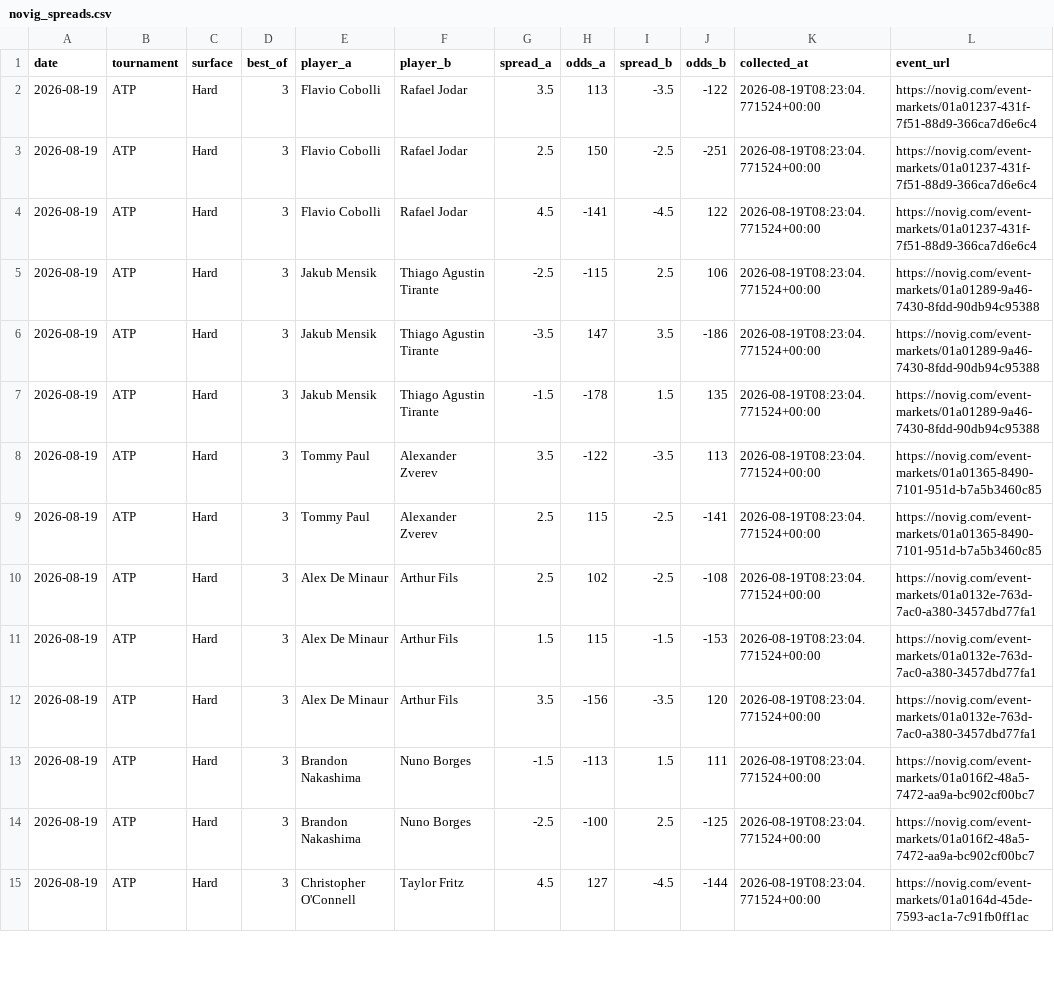
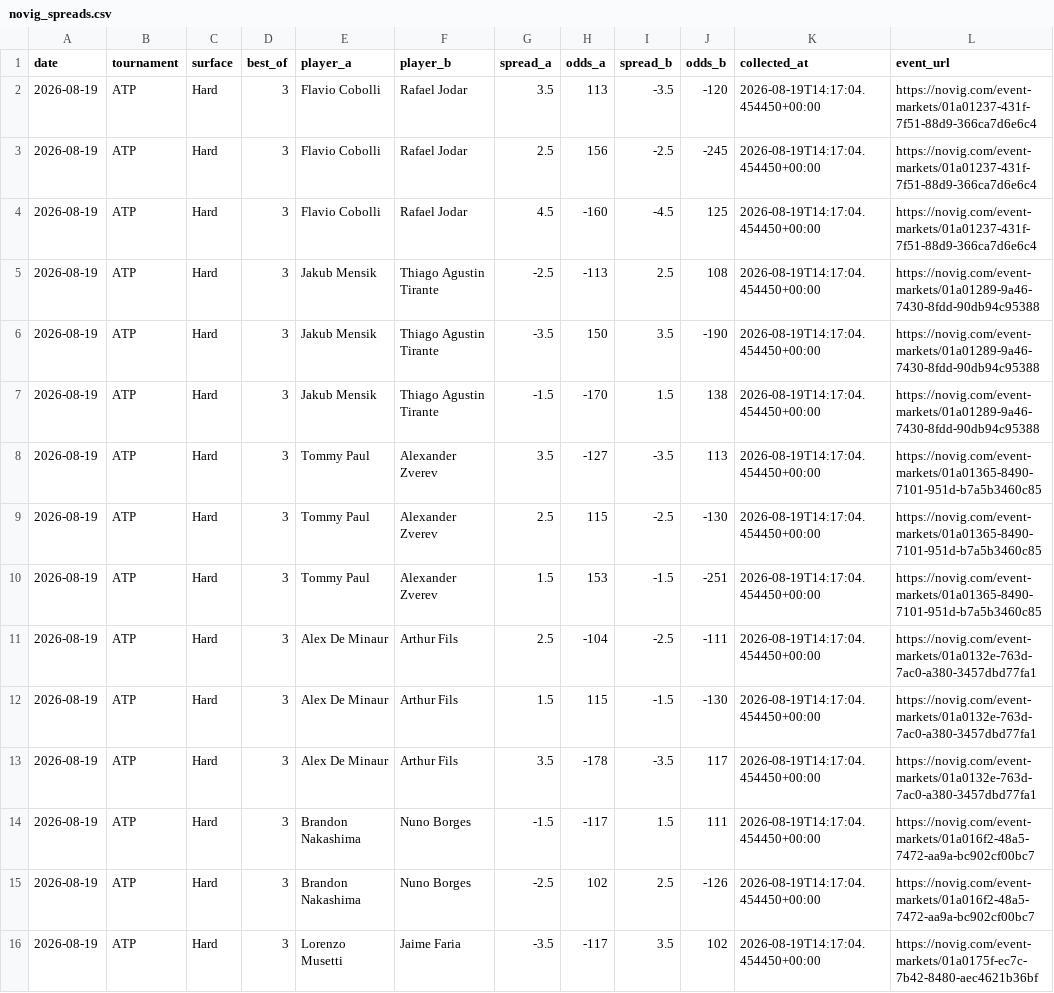
Before and after one commit to dchang0611/tennis-spread-model, a CSV file: data/novig_spreads.csv, drawn as a sheet; only a part is shown; the diff covers the shown part only.

```diff
--- a/data/novig_spreads.csv
+++ b/data/novig_spreads.csv
@@ -1,15 +1,16 @@
 date,tournament,surface,best_of,player_a,player_b,spread_a,odds_a,spread_b,odds_b,collected_at,event_url
-2026-08-19,ATP,Hard,3,Flavio Cobolli,Rafael Jodar,3.5,113,-3.5,-122,2026-08-19T08:23:04.771524+00:00,https://novig.com/event-markets/01a01237-431f-7f51-88d9-366ca7d6e6c4
-2026-08-19,ATP,Hard,3,Flavio Cobolli,Rafael Jodar,2.5,150,-2.5,-251,2026-08-19T08:23:04.771524+00:00,https://novig.com/event-markets/01a01237-431f-7f51-88d9-366ca7d6e6c4
-2026-08-19,ATP,Hard,3,Flavio Cobolli,Rafael Jodar,4.5,-141,-4.5,122,2026-08-19T08:23:04.771524+00:00,https://novig.com/event-markets/01a01237-431f-7f51-88d9-366ca7d6e6c4
-2026-08-19,ATP,Hard,3,Jakub Mensik,Thiago Agustin Tirante,-2.5,-115,2.5,106,2026-08-19T08:23:04.771524+00:00,https://novig.com/event-markets/01a01289-9a46-7430-8fdd-90db94c95388
-2026-08-19,ATP,Hard,3,Jakub Mensik,Thiago Agustin Tirante,-3.5,147,3.5,-186,2026-08-19T08:23:04.771524+00:00,https://novig.com/event-markets/01a01289-9a46-7430-8fdd-90db94c95388
-2026-08-19,ATP,Hard,3,Jakub Mensik,Thiago Agustin Tirante,-1.5,-178,1.5,135,2026-08-19T08:23:04.771524+00:00,https://novig.com/event-markets/01a01289-9a46-7430-8fdd-90db94c95388
-2026-08-19,ATP,Hard,3,Tommy Paul,Alexander Zverev,3.5,-122,-3.5,113,2026-08-19T08:23:04.771524+00:00,https://novig.com/event-markets/01a01365-8490-7101-951d-b7a5b3460c85
-2026-08-19,ATP,Hard,3,Tommy Paul,Alexander Zverev,2.5,115,-2.5,-141,2026-08-19T08:23:04.771524+00:00,https://novig.com/event-markets/01a01365-8490-7101-951d-b7a5b3460c85
-2026-08-19,ATP,Hard,3,Alex De Minaur,Arthur Fils,2.5,102,-2.5,-108,2026-08-19T08:23:04.771524+00:00,https://novig.com/event-markets/01a0132e-763d-7ac0-a380-3457dbd77fa1
-2026-08-19,ATP,Hard,3,Alex De Minaur,Arthur Fils,1.5,115,-1.5,-153,2026-08-19T08:23:04.771524+00:00,https://novig.com/event-markets/01a0132e-763d-7ac0-a380-3457dbd77fa1
-2026-08-19,ATP,Hard,3,Alex De Minaur,Arthur Fils,3.5,-156,-3.5,120,2026-08-19T08:23:04.771524+00:00,https://novig.com/event-markets/01a0132e-763d-7ac0-a380-3457dbd77fa1
-2026-08-19,ATP,Hard,3,Brandon Nakashima,Nuno Borges,-1.5,-113,1.5,111,2026-08-19T08:23:04.771524+00:00,https://novig.com/event-markets/01a016f2-48a5-7472-aa9a-bc902cf00bc7
-2026-08-19,ATP,Hard,3,Brandon Nakashima,Nuno Borges,-2.5,-100,2.5,-125,2026-08-19T08:23:04.771524+00:00,https://novig.com/event-markets/01a016f2-48a5-7472-aa9a-bc902cf00bc7
-2026-08-19,ATP,Hard,3,Christopher O'Connell,Taylor Fritz,4.5,127,-4.5,-144,2026-08-19T08:23:04.771524+00:00,https://novig.com/event-markets/01a0164d-45de-7593-ac1a-7c91fb0ff1ac
+2026-08-19,ATP,Hard,3,Flavio Cobolli,Rafael Jodar,3.5,113,-3.5,-120,2026-08-19T14:17:04.454450+00:00,https://novig.com/event-markets/01a01237-431f-7f51-88d9-366ca7d6e6c4
+2026-08-19,ATP,Hard,3,Flavio Cobolli,Rafael Jodar,2.5,156,-2.5,-245,2026-08-19T14:17:04.454450+00:00,https://novig.com/event-markets/01a01237-431f-7f51-88d9-366ca7d6e6c4
+2026-08-19,ATP,Hard,3,Flavio Cobolli,Rafael Jodar,4.5,-160,-4.5,125,2026-08-19T14:17:04.454450+00:00,https://novig.com/event-markets/01a01237-431f-7f51-88d9-366ca7d6e6c4
+2026-08-19,ATP,Hard,3,Jakub Mensik,Thiago Agustin Tirante,-2.5,-113,2.5,108,2026-08-19T14:17:04.454450+00:00,https://novig.com/event-markets/01a01289-9a46-7430-8fdd-90db94c95388
+2026-08-19,ATP,Hard,3,Jakub Mensik,Thiago Agustin Tirante,-3.5,150,3.5,-190,2026-08-19T14:17:04.454450+00:00,https://novig.com/event-markets/01a01289-9a46-7430-8fdd-90db94c95388
+2026-08-19,ATP,Hard,3,Jakub Mensik,Thiago Agustin Tirante,-1.5,-170,1.5,138,2026-08-19T14:17:04.454450+00:00,https://novig.com/event-markets/01a01289-9a46-7430-8fdd-90db94c95388
+2026-08-19,ATP,Hard,3,Tommy Paul,Alexander Zverev,3.5,-127,-3.5,113,2026-08-19T14:17:04.454450+00:00,https://novig.com/event-markets/01a01365-8490-7101-951d-b7a5b3460c85
+2026-08-19,ATP,Hard,3,Tommy Paul,Alexander Zverev,2.5,115,-2.5,-130,2026-08-19T14:17:04.454450+00:00,https://novig.com/event-markets/01a01365-8490-7101-951d-b7a5b3460c85
+2026-08-19,ATP,Hard,3,Tommy Paul,Alexander Zverev,1.5,153,-1.5,-251,2026-08-19T14:17:04.454450+00:00,https://novig.com/event-markets/01a01365-8490-7101-951d-b7a5b3460c85
+2026-08-19,ATP,Hard,3,Alex De Minaur,Arthur Fils,2.5,-104,-2.5,-111,2026-08-19T14:17:04.454450+00:00,https://novig.com/event-markets/01a0132e-763d-7ac0-a380-3457dbd77fa1
+2026-08-19,ATP,Hard,3,Alex De Minaur,Arthur Fils,1.5,115,-1.5,-130,2026-08-19T14:17:04.454450+00:00,https://novig.com/event-markets/01a0132e-763d-7ac0-a380-3457dbd77fa1
+2026-08-19,ATP,Hard,3,Alex De Minaur,Arthur Fils,3.5,-178,-3.5,117,2026-08-19T14:17:04.454450+00:00,https://novig.com/event-markets/01a0132e-763d-7ac0-a380-3457dbd77fa1
+2026-08-19,ATP,Hard,3,Brandon Nakashima,Nuno Borges,-1.5,-117,1.5,111,2026-08-19T14:17:04.454450+00:00,https://novig.com/event-markets/01a016f2-48a5-7472-aa9a-bc902cf00bc7
+2026-08-19,ATP,Hard,3,Brandon Nakashima,Nuno Borges,-2.5,102,2.5,-126,2026-08-19T14:17:04.454450+00:00,https://novig.com/event-markets/01a016f2-48a5-7472-aa9a-bc902cf00bc7
+2026-08-19,ATP,Hard,3,Lorenzo Musetti,Jaime Faria,-3.5,-117,3.5,102,2026-08-19T14:17:04.454450+00:00,https://novig.com/event-markets/01a0175f-ec7c-7b42-8480-aec4621b36bf
```
Also changed, not shown: 38 edited cells elsewhere in this file, 2 other files.
